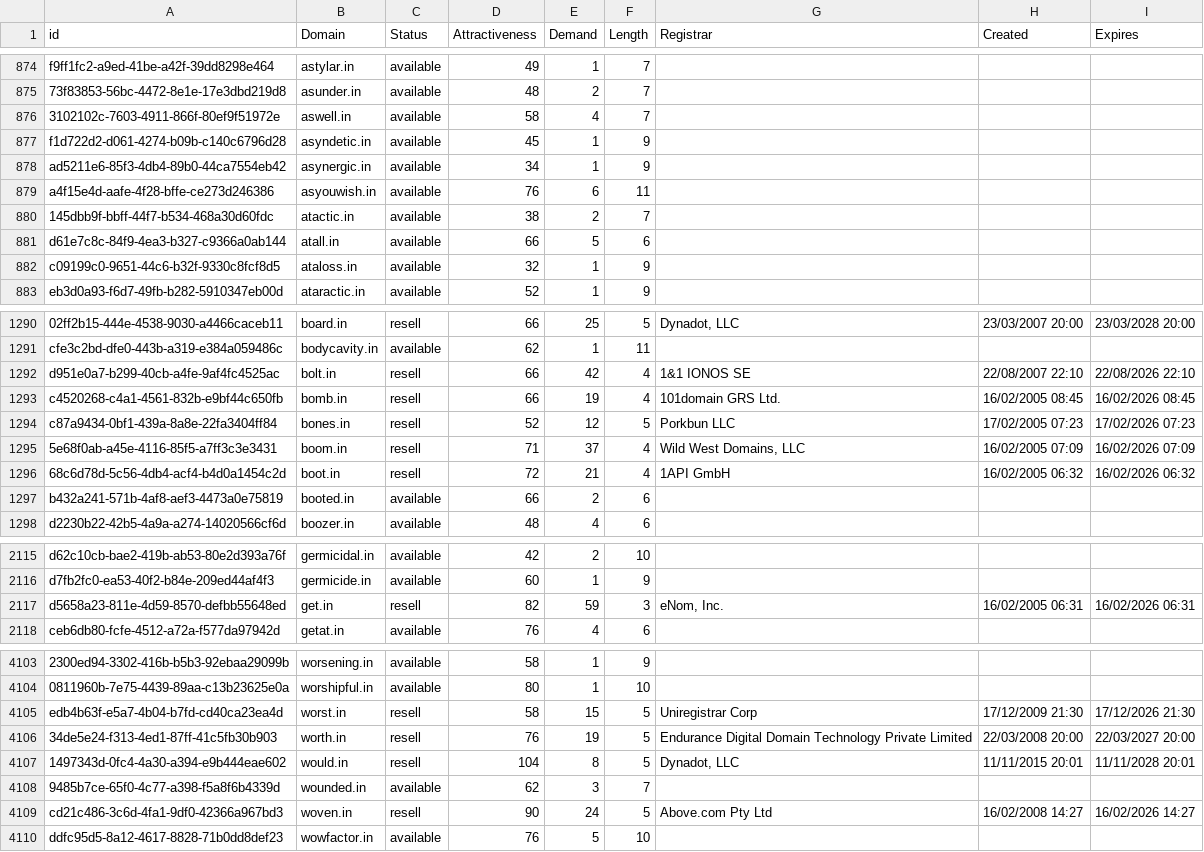
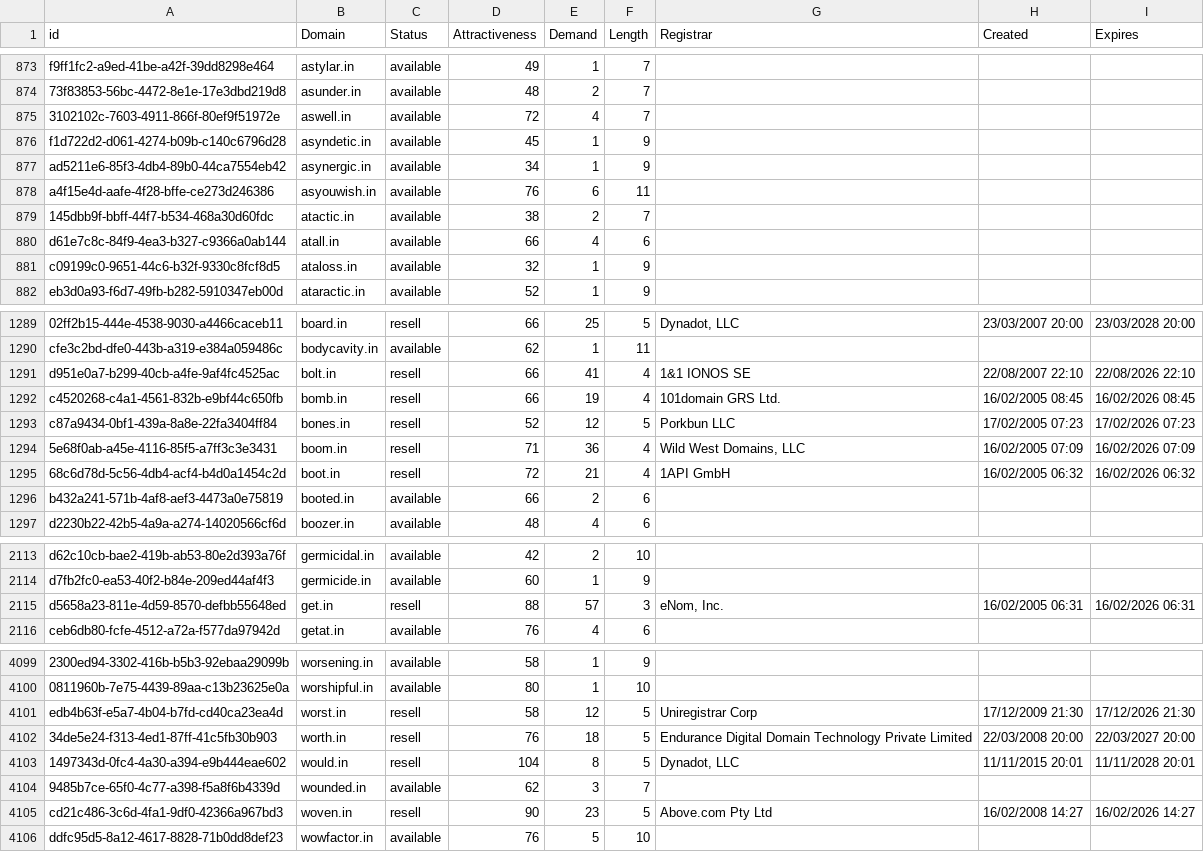
Before and after one commit to UniqueDomains/in-oneword-domains, a CSV file: in.csv, drawn as a sheet; only a part is shown, gaps mark what is left out; addresses are those after the commit; the diff covers the shown part only; the diff names each change by its address in the sheet, - before the commit and + after, or states it on an @@ line.

```diff
--- a/in.csv
+++ b/in.csv
-D875 (Attractiveness): 58
+D875 (Attractiveness): 72
-E880 (Demand): 5
+E880 (Demand): 4
-E1291 (Demand): 42
+E1291 (Demand): 41
-E1294 (Demand): 37
+E1294 (Demand): 36
-D2115 (Attractiveness): 82
+D2115 (Attractiveness): 88
-E2115 (Demand): 59
+E2115 (Demand): 57
-E4101 (Demand): 15
+E4101 (Demand): 12
-E4102 (Demand): 19
+E4102 (Demand): 18
-E4105 (Demand): 24
+E4105 (Demand): 23
```
Also changed, not shown: 1 added row, 5 removed rows and 88 edited cells elsewhere in this file, 2 other files.
